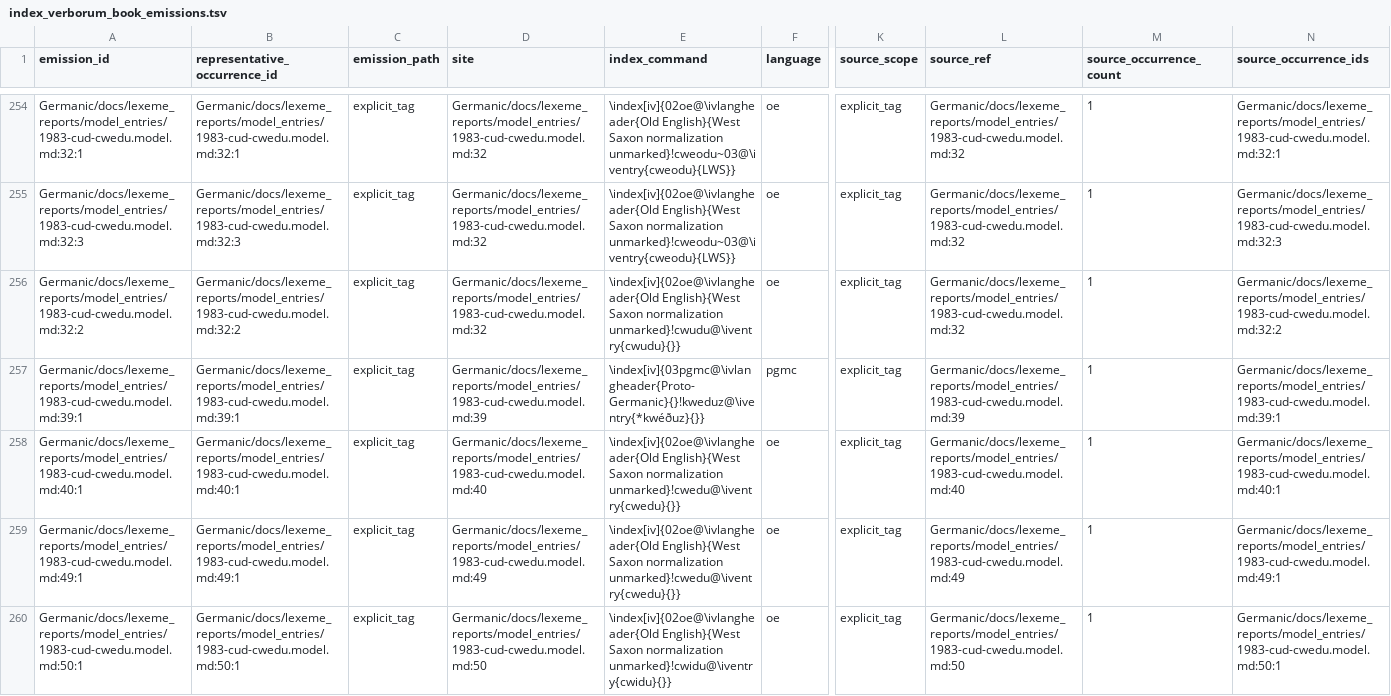
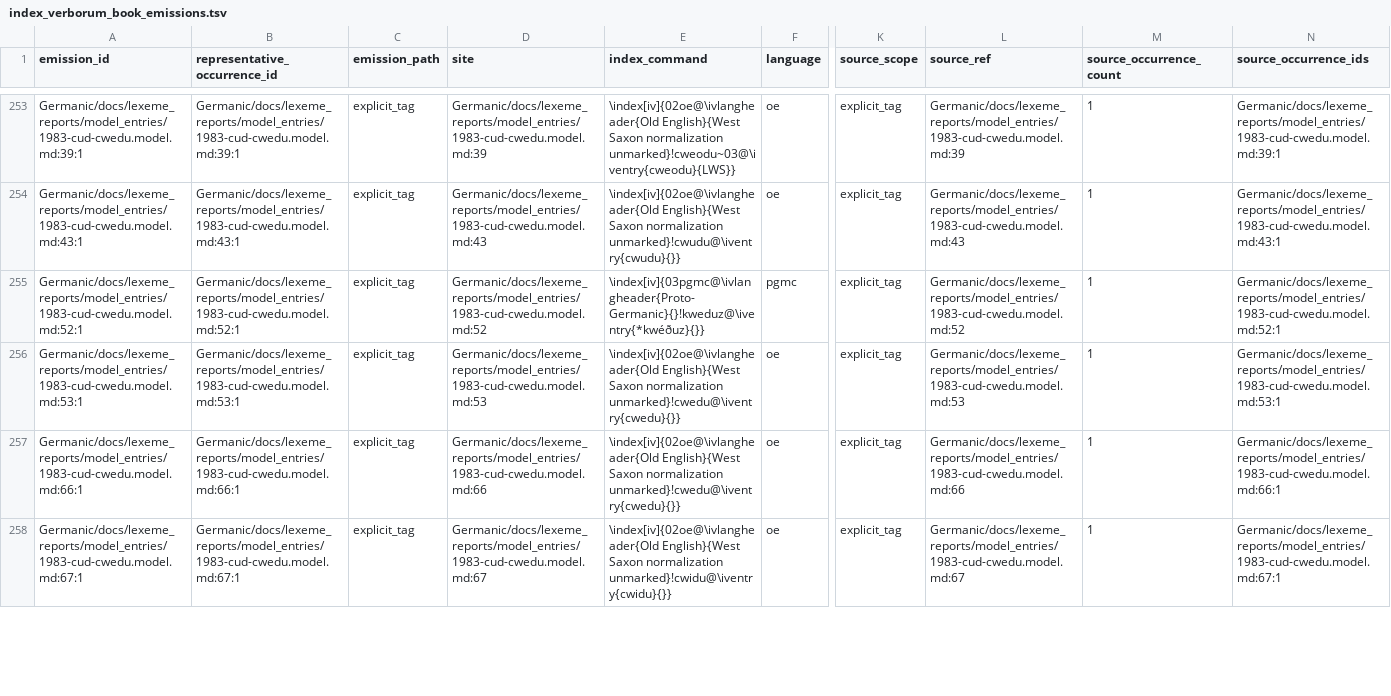
Before and after one commit to TJuniper/caprWIP, a TSV file: Germanic/docs/book/index_verborum_book_emissions.tsv, drawn as a sheet; only a part is shown, gaps mark what is left out; removed rows and columns are numbered as before the commit, all else as after; rows hold the shown columns only; the diff covers the shown part only; the diff names each change by its address in the sheet, - before the commit and + after, or states it on an @@ line.

```diff
--- a/Germanic/docs/book/index_verborum_book_emissions.tsv
+++ b/Germanic/docs/book/index_verborum_book_emissions.tsv
-A253 (emission_id): Germanic/docs/lexeme_reports/model_entries/1983-cud-cwedu.model.md:32:1
+A253 (emission_id): Germanic/docs/lexeme_reports/model_entries/1983-cud-cwedu.model.md:39:1
-B253 (representative_occurrence_id): Germanic/docs/lexeme_reports/model_entries/1983-cud-cwedu.model.md:32:1
+B253 (representative_occurrence_id): Germanic/docs/lexeme_reports/model_entries/1983-cud-cwedu.model.md:39:1
-D253 (site): Germanic/docs/lexeme_reports/model_entries/1983-cud-cwedu.model.md:32
+D253 (site): Germanic/docs/lexeme_reports/model_entries/1983-cud-cwedu.model.md:39
-L253 (source_ref): Germanic/docs/lexeme_reports/model_entries/1983-cud-cwedu.model.md:32
+L253 (source_ref): Germanic/docs/lexeme_reports/model_entries/1983-cud-cwedu.model.md:39
-N253 (source_occurrence_ids): Germanic/docs/lexeme_reports/model_entries/1983-cud-cwedu.model.md:32:1
+N253 (source_occurrence_ids): Germanic/docs/lexeme_reports/model_entries/1983-cud-cwedu.model.md:39:1
-row 255: Germanic/docs/lexeme_reports/model_entries/1983-cud-cwedu.model.md:32:3 | Germanic/docs/lexeme_reports/model_entries/1983-cud-cwedu.model.md:32:3 | explicit_tag | Germanic/docs/lexeme_reports/model_entries/1983-cud-cwedu.model.md:32 | \index[iv]{02oe@\ivlangheader{Old English}{West Saxon normalization unmarked}!cweodu~03@\iventry{cweodu}{LWS}} | oe | explicit_tag | Germanic/docs/lexeme_reports/model_entries/1983-cud-cwedu.model.md:32 | 1 | Germanic/docs/lexeme_reports/model_entries/1983-cud-cwedu.model.md:32:3
-A254 (emission_id): Germanic/docs/lexeme_reports/model_entries/1983-cud-cwedu.model.md:32:2
+A254 (emission_id): Germanic/docs/lexeme_reports/model_entries/1983-cud-cwedu.model.md:43:1
-B254 (representative_occurrence_id): Germanic/docs/lexeme_reports/model_entries/1983-cud-cwedu.model.md:32:2
+B254 (representative_occurrence_id): Germanic/docs/lexeme_reports/model_entries/1983-cud-cwedu.model.md:43:1
-D254 (site): Germanic/docs/lexeme_reports/model_entries/1983-cud-cwedu.model.md:32
+D254 (site): Germanic/docs/lexeme_reports/model_entries/1983-cud-cwedu.model.md:43
-L254 (source_ref): Germanic/docs/lexeme_reports/model_entries/1983-cud-cwedu.model.md:32
+L254 (source_ref): Germanic/docs/lexeme_reports/model_entries/1983-cud-cwedu.model.md:43
-N254 (source_occurrence_ids): Germanic/docs/lexeme_reports/model_entries/1983-cud-cwedu.model.md:32:2
+N254 (source_occurrence_ids): Germanic/docs/lexeme_reports/model_entries/1983-cud-cwedu.model.md:43:1
-A255 (emission_id): Germanic/docs/lexeme_reports/model_entries/1983-cud-cwedu.model.md:39:1
+A255 (emission_id): Germanic/docs/lexeme_reports/model_entries/1983-cud-cwedu.model.md:52:1
-B255 (representative_occurrence_id): Germanic/docs/lexeme_reports/model_entries/1983-cud-cwedu.model.md:39:1
+B255 (representative_occurrence_id): Germanic/docs/lexeme_reports/model_entries/1983-cud-cwedu.model.md:52:1
-D255 (site): Germanic/docs/lexeme_reports/model_entries/1983-cud-cwedu.model.md:39
+D255 (site): Germanic/docs/lexeme_reports/model_entries/1983-cud-cwedu.model.md:52
-L255 (source_ref): Germanic/docs/lexeme_reports/model_entries/1983-cud-cwedu.model.md:39
+L255 (source_ref): Germanic/docs/lexeme_reports/model_entries/1983-cud-cwedu.model.md:52
-N255 (source_occurrence_ids): Germanic/docs/lexeme_reports/model_entries/1983-cud-cwedu.model.md:39:1
+N255 (source_occurrence_ids): Germanic/docs/lexeme_reports/model_entries/1983-cud-cwedu.model.md:52:1
-A256 (emission_id): Germanic/docs/lexeme_reports/model_entries/1983-cud-cwedu.model.md:40:1
+A256 (emission_id): Germanic/docs/lexeme_reports/model_entries/1983-cud-cwedu.model.md:53:1
-B256 (representative_occurrence_id): Germanic/docs/lexeme_reports/model_entries/1983-cud-cwedu.model.md:40:1
+B256 (representative_occurrence_id): Germanic/docs/lexeme_reports/model_entries/1983-cud-cwedu.model.md:53:1
-D256 (site): Germanic/docs/lexeme_reports/model_entries/1983-cud-cwedu.model.md:40
+D256 (site): Germanic/docs/lexeme_reports/model_entries/1983-cud-cwedu.model.md:53
-L256 (source_ref): Germanic/docs/lexeme_reports/model_entries/1983-cud-cwedu.model.md:40
+L256 (source_ref): Germanic/docs/lexeme_reports/model_entries/1983-cud-cwedu.model.md:53
-N256 (source_occurrence_ids): Germanic/docs/lexeme_reports/model_entries/1983-cud-cwedu.model.md:40:1
+N256 (source_occurrence_ids): Germanic/docs/lexeme_reports/model_entries/1983-cud-cwedu.model.md:53:1
-A257 (emission_id): Germanic/docs/lexeme_reports/model_entries/1983-cud-cwedu.model.md:49:1
+A257 (emission_id): Germanic/docs/lexeme_reports/model_entries/1983-cud-cwedu.model.md:66:1
-B257 (representative_occurrence_id): Germanic/docs/lexeme_reports/model_entries/1983-cud-cwedu.model.md:49:1
+B257 (representative_occurrence_id): Germanic/docs/lexeme_reports/model_entries/1983-cud-cwedu.model.md:66:1
-D257 (site): Germanic/docs/lexeme_reports/model_entries/1983-cud-cwedu.model.md:49
+D257 (site): Germanic/docs/lexeme_reports/model_entries/1983-cud-cwedu.model.md:66
-L257 (source_ref): Germanic/docs/lexeme_reports/model_entries/1983-cud-cwedu.model.md:49
+L257 (source_ref): Germanic/docs/lexeme_reports/model_entries/1983-cud-cwedu.model.md:66
-N257 (source_occurrence_ids): Germanic/docs/lexeme_reports/model_entries/1983-cud-cwedu.model.md:49:1
+N257 (source_occurrence_ids): Germanic/docs/lexeme_reports/model_entries/1983-cud-cwedu.model.md:66:1
-A258 (emission_id): Germanic/docs/lexeme_reports/model_entries/1983-cud-cwedu.model.md:50:1
+A258 (emission_id): Germanic/docs/lexeme_reports/model_entries/1983-cud-cwedu.model.md:67:1
-B258 (representative_occurrence_id): Germanic/docs/lexeme_reports/model_entries/1983-cud-cwedu.model.md:50:1
+B258 (representative_occurrence_id): Germanic/docs/lexeme_reports/model_entries/1983-cud-cwedu.model.md:67:1
-D258 (site): Germanic/docs/lexeme_reports/model_entries/1983-cud-cwedu.model.md:50
+D258 (site): Germanic/docs/lexeme_reports/model_entries/1983-cud-cwedu.model.md:67
-L258 (source_ref): Germanic/docs/lexeme_reports/model_entries/1983-cud-cwedu.model.md:50
+L258 (source_ref): Germanic/docs/lexeme_reports/model_entries/1983-cud-cwedu.model.md:67
-N258 (source_occurrence_ids): Germanic/docs/lexeme_reports/model_entries/1983-cud-cwedu.model.md:50:1
+N258 (source_occurrence_ids): Germanic/docs/lexeme_reports/model_entries/1983-cud-cwedu.model.md:67:1
```
Also changed, not shown: 2 added rows, 4 removed rows and 45 edited cells elsewhere in this file, Germanic/docs/book/index_verborum_book_main.tsv, Germanic/docs/book/index_verborum_book_occurrences.tsv, 30 other files.
